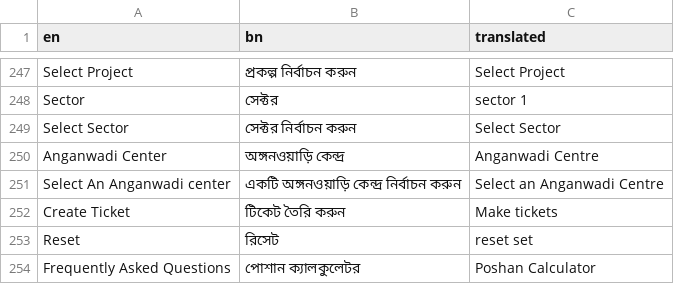
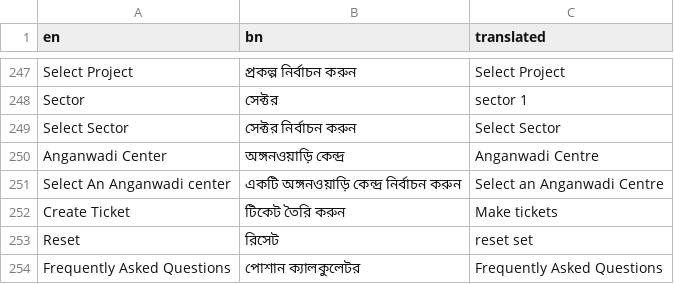
Before and after one commit to Srija616/translatePoshanTracker, a CSV file: translated_indicTrans/bn.csv, drawn as a sheet; only a part is shown, gaps mark what is left out.

Commit message:
Added code for calculating bleu and chrf scores, added code for helsinki model translation

```diff
--- a/translated_indicTrans/bn.csv
+++ b/translated_indicTrans/bn.csv
@@ -253,2 +253,2 @@ Create Ticket,টিকেট তৈরি করুন,Make tickets
 Reset,রিসেট,reset set
-Frequently Asked Questions,পোশান ক্যালকুলেটর,Poshan Calculator
+Frequently Asked Questions,পোশান ক্যালকুলেটর,Frequently Asked Questions
```
Also changed, not shown: 16 other files.
